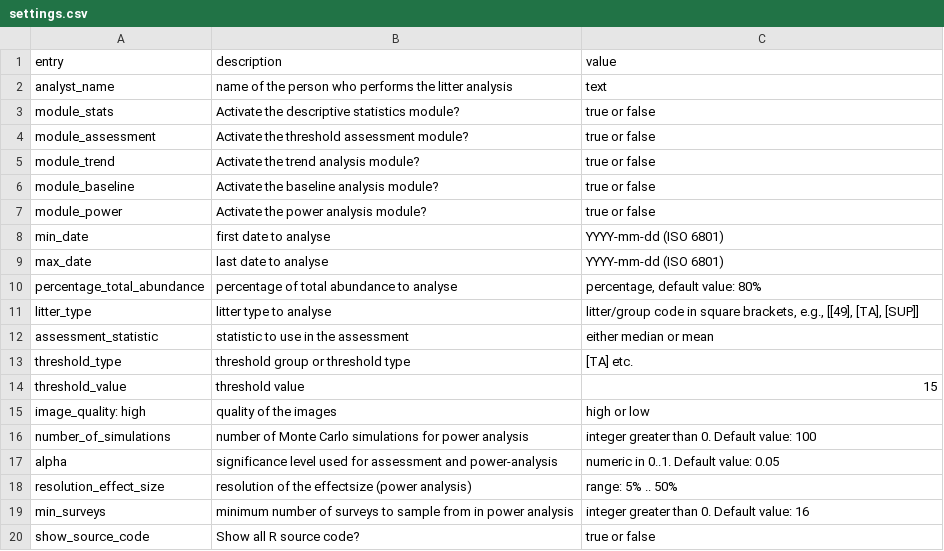
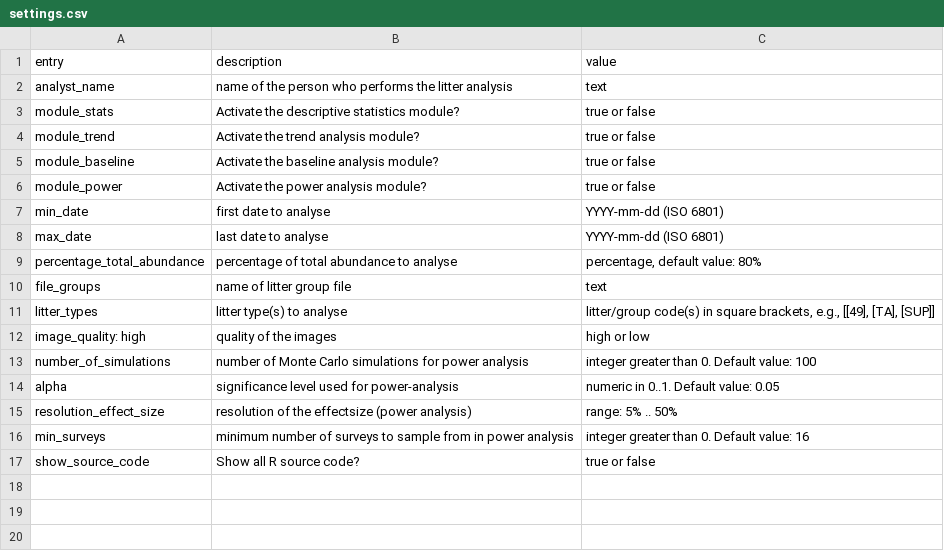
Before and after one commit to cran/litteR, a CSV file: vignettes/tbl/settings.csv, drawn as a sheet.

```diff
--- a/vignettes/tbl/settings.csv
+++ b/vignettes/tbl/settings.csv
@@ -3,3 +3,2 @@ analyst_name,name of the person who performs the litter analysis,text
 module_stats,Activate the descriptive statistics module?,true or false
-module_assessment,Activate the threshold assessment module?,true or false
 module_trend,Activate the trend analysis module?,true or false
@@ -10,9 +9,7 @@ max_date,last date to analyse,YYYY-mm-dd (ISO 6801)
 percentage_total_abundance,percentage of total abundance to analyse,"percentage, default value: 80%"
-litter_type,litter type to analyse,"litter/group code in square brackets, e.g.,  [[49], [TA], [SUP]]"
-assessment_statistic,statistic to use in the assessment,either median or mean
-threshold_type,threshold group or threshold type,[TA] etc.
-threshold_value,threshold value,15
+file_groups, name of litter group file, text
+litter_types,litter type(s) to analyse,"litter/group code(s) in square brackets, e.g.,  [[49], [TA], [SUP]]"
 image_quality: high,quality of the images,high or low
 number_of_simulations,number of Monte Carlo simulations for power analysis,integer greater than 0. Default value: 100
-alpha,significance level used for assessment and  power-analysis,numeric in 0..1. Default value: 0.05
+alpha,significance level used for power-analysis,numeric in 0..1. Default value: 0.05
 resolution_effect_size,resolution of the effectsize (power analysis),range: 5% .. 50%
```
Also changed, not shown: inst/extdata/beach-litter-nl-2012-2017-wide.csv, inst/extdata/litter-stats-meta.csv, 26 other files.
